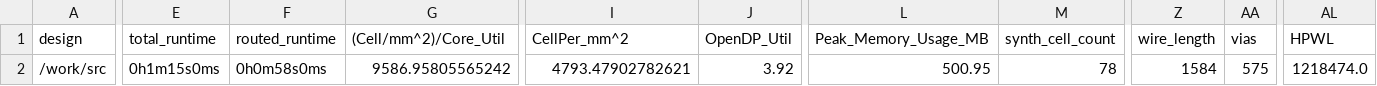
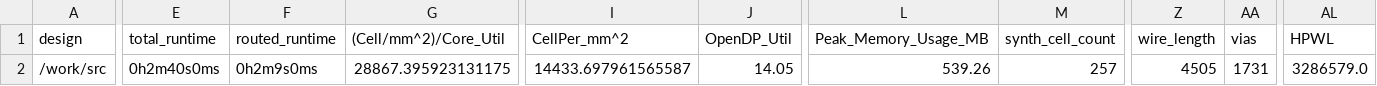
Before and after one commit to TinyTapeout/tinytapeout-05, a CSV file: projects/tt_um_topModuleKA/metrics.csv, drawn as a sheet; only a part is shown, gaps mark what is left out; the diff covers the shown part only; the diff names each change by its address in the sheet, - before the commit and + after, or states it on an @@ line.

Commit message:
feat: update project tt_um_topModuleKA from KarinaAguilar/tt05-time-multiplexed-neuron-circuit
Commit: 82b72ad6cd5882d2f3faa33274d0a1f7cac9f5b4
Workflow: https://github.com/KarinaAguilar/tt05-time-multiplexed-neuron-circuit/actions/runs/6751558295

```diff
--- a/projects/tt_um_topModuleKA/metrics.csv
+++ b/projects/tt_um_topModuleKA/metrics.csv
-E2 (total_runtime): 0h1m15s0ms
+E2 (total_runtime): 0h2m40s0ms
-F2 (routed_runtime): 0h0m58s0ms
+F2 (routed_runtime): 0h2m9s0ms
-G2 ((Cell/mm^2)/Core_Util): 9586.95805565242
+G2 ((Cell/mm^2)/Core_Util): 28867.395923131175
-I2 (CellPer_mm^2): 4793.47902782621
+I2 (CellPer_mm^2): 14433.697961565587
-J2 (OpenDP_Util): 3.92
+J2 (OpenDP_Util): 14.05
-L2 (Peak_Memory_Usage_MB): 500.95
+L2 (Peak_Memory_Usage_MB): 539.26
-M2 (synth_cell_count): 78
+M2 (synth_cell_count): 257
-Z2 (wire_length): 1584
+Z2 (wire_length): 4505
-AA2 (vias): 575
+AA2 (vias): 1731
-AL2 (HPWL): 1218474.0
+AL2 (HPWL): 3286579.0
```
Also changed, not shown: 21 edited cells elsewhere in this file, 7 other files.
